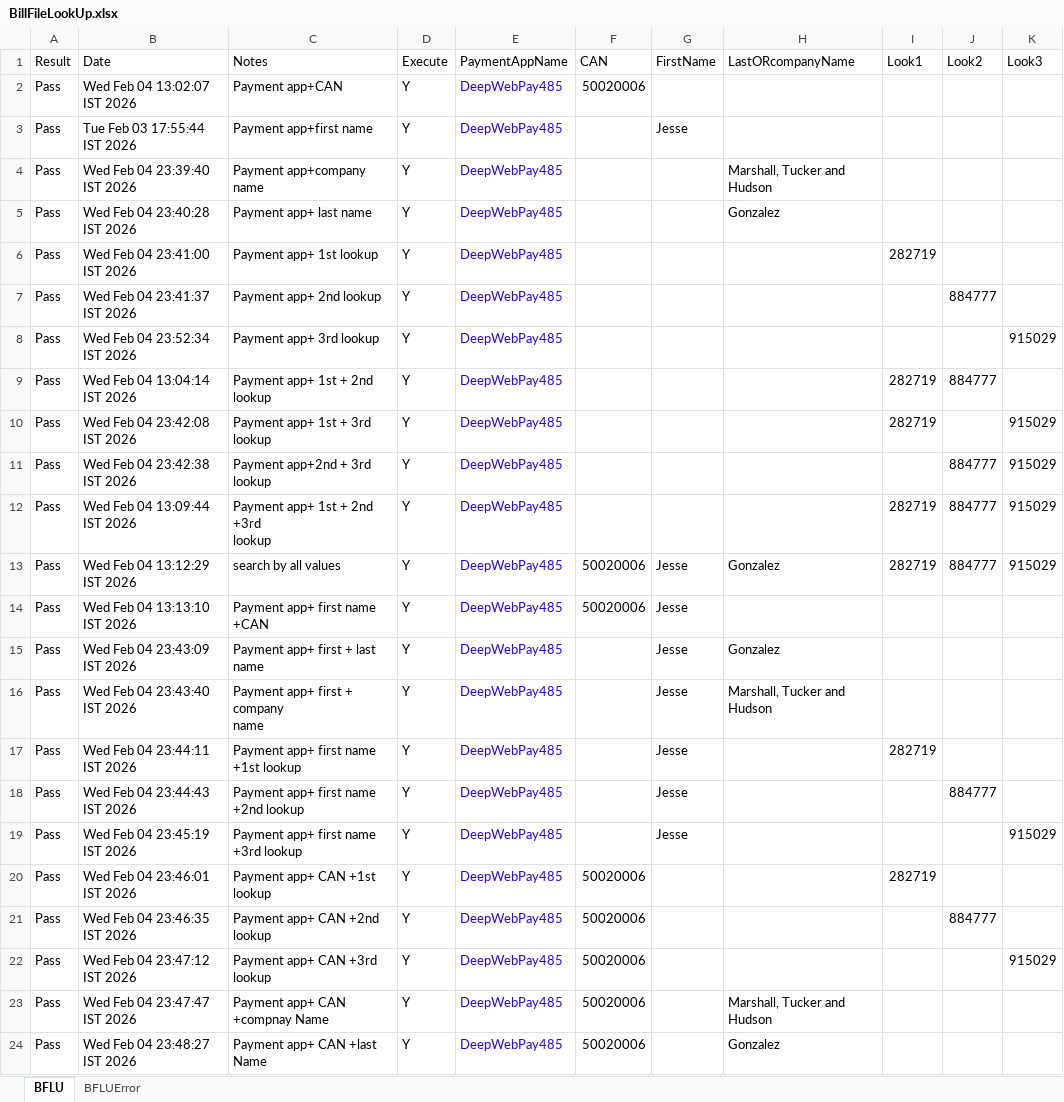
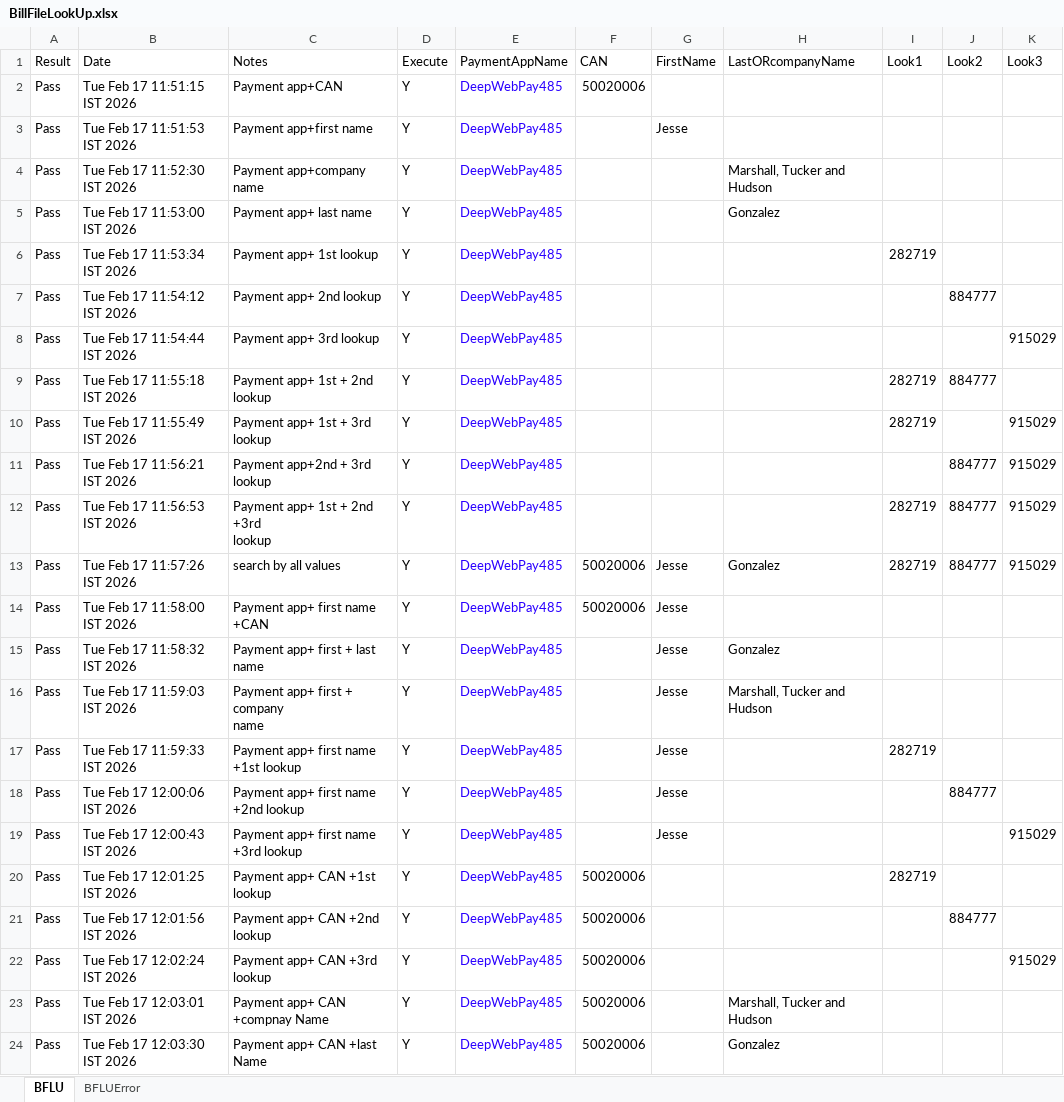
Before and after one commit to dcusend/VPS-Katalon, an Excel workbook: KatalonData/EmailTextToPay/BillFileLookUp.xlsx, sheet BFLU, drawn as a sheet; values as stored, in another font and other column widths than the file's, no borders; the diff names each change by its address in the sheet, - before the commit and + after, or states it on an @@ line.

```diff
--- a/KatalonData/EmailTextToPay/BillFileLookUp.xlsx (sheet BFLU)
+++ b/KatalonData/EmailTextToPay/BillFileLookUp.xlsx (sheet BFLU)
-B2 (Date): Wed Feb 04 13:02:07 IST 2026
+B2 (Date): Tue Feb 17 11:51:15 IST 2026
-B3 (Date): Tue Feb 03 17:55:44 IST 2026
+B3 (Date): Tue Feb 17 11:51:53 IST 2026
-B4 (Date): Wed Feb 04 23:39:40 IST 2026
+B4 (Date): Tue Feb 17 11:52:30 IST 2026
-B5 (Date): Wed Feb 04 23:40:28 IST 2026
+B5 (Date): Tue Feb 17 11:53:00 IST 2026
-B6 (Date): Wed Feb 04 23:41:00 IST 2026
+B6 (Date): Tue Feb 17 11:53:34 IST 2026
-B7 (Date): Wed Feb 04 23:41:37 IST 2026
+B7 (Date): Tue Feb 17 11:54:12 IST 2026
-B8 (Date): Wed Feb 04 23:52:34 IST 2026
+B8 (Date): Tue Feb 17 11:54:44 IST 2026
-B9 (Date): Wed Feb 04 13:04:14 IST 2026
+B9 (Date): Tue Feb 17 11:55:18 IST 2026
-B10 (Date): Wed Feb 04 23:42:08 IST 2026
+B10 (Date): Tue Feb 17 11:55:49 IST 2026
-B11 (Date): Wed Feb 04 23:42:38 IST 2026
+B11 (Date): Tue Feb 17 11:56:21 IST 2026
-B12 (Date): Wed Feb 04 13:09:44 IST 2026
+B12 (Date): Tue Feb 17 11:56:53 IST 2026
-B13 (Date): Wed Feb 04 13:12:29 IST 2026
+B13 (Date): Tue Feb 17 11:57:26 IST 2026
-B14 (Date): Wed Feb 04 13:13:10 IST 2026
+B14 (Date): Tue Feb 17 11:58:00 IST 2026
-B15 (Date): Wed Feb 04 23:43:09 IST 2026
+B15 (Date): Tue Feb 17 11:58:32 IST 2026
-B16 (Date): Wed Feb 04 23:43:40 IST 2026
+B16 (Date): Tue Feb 17 11:59:03 IST 2026
-B17 (Date): Wed Feb 04 23:44:11 IST 2026
+B17 (Date): Tue Feb 17 11:59:33 IST 2026
-B18 (Date): Wed Feb 04 23:44:43 IST 2026
+B18 (Date): Tue Feb 17 12:00:06 IST 2026
-B19 (Date): Wed Feb 04 23:45:19 IST 2026
+B19 (Date): Tue Feb 17 12:00:43 IST 2026
-B20 (Date): Wed Feb 04 23:46:01 IST 2026
+B20 (Date): Tue Feb 17 12:01:25 IST 2026
-B21 (Date): Wed Feb 04 23:46:35 IST 2026
+B21 (Date): Tue Feb 17 12:01:56 IST 2026
-B22 (Date): Wed Feb 04 23:47:12 IST 2026
+B22 (Date): Tue Feb 17 12:02:24 IST 2026
-B23 (Date): Wed Feb 04 23:47:47 IST 2026
+B23 (Date): Tue Feb 17 12:03:01 IST 2026
-B24 (Date): Wed Feb 04 23:48:27 IST 2026
+B24 (Date): Tue Feb 17 12:03:30 IST 2026
```
Also changed, not shown: sheet BFLUError, KatalonData/EmailTextToPay/BillFileLookUp_SearchButton.xlsx, KatalonData/EmailTextToPay/ManualEntry.xlsx, 11 other files.
